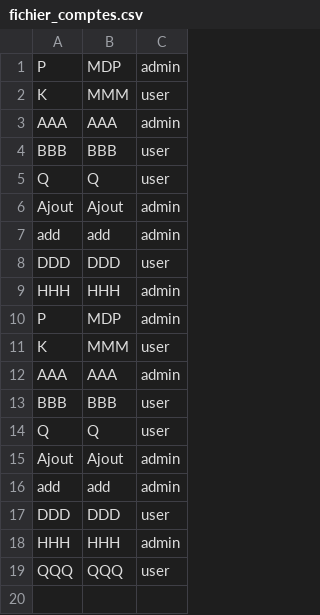
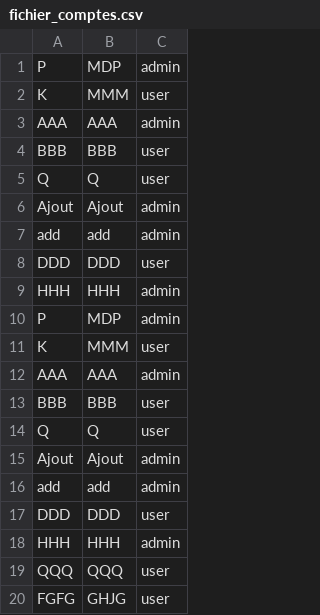
Before and after one commit to CAxel999/nfa032, a CSV file: ProjetCommunNFA032/fichier_comptes.csv, drawn as a sheet; the diff names each change by its address in the sheet, - before the commit and + after, or states it on an @@ line.

```diff
--- a/ProjetCommunNFA032/fichier_comptes.csv
+++ b/ProjetCommunNFA032/fichier_comptes.csv
+row 20: FGFG | GHJG | user
```
Also changed, not shown: ProjetCommunNFA032/fichier_annuaire.csv, 2 other files.
